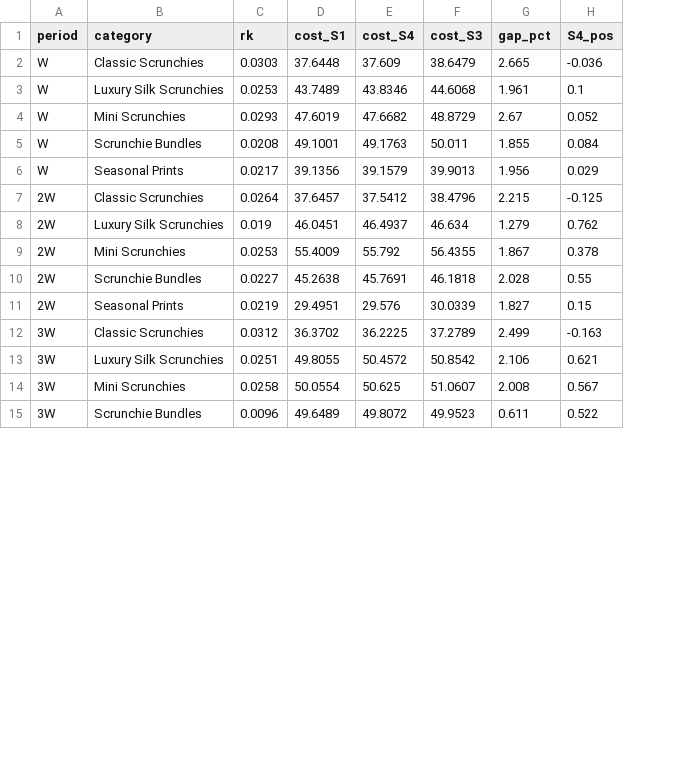
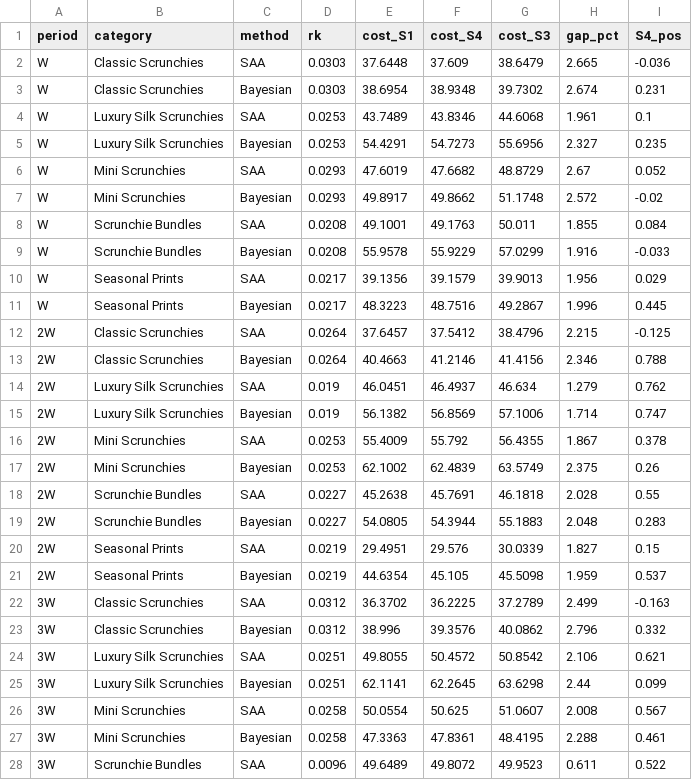
Before and after one commit to busegungor/model1, a CSV file: src/comparison_outputs/sequencing_importance.csv, drawn as a sheet; only a part is shown; addresses are those after the commit; the diff covers the shown part only; the diff names each change by its address in the sheet, - before the commit and + after, or states it on an @@ line.

Commit message:
Updated visualization.py because of the comparison

```diff
--- a/src/comparison_outputs/sequencing_importance.csv
+++ b/src/comparison_outputs/sequencing_importance.csv
+column C (method), row 2: SAA; row 4: SAA; row 6: SAA; row 8: SAA; row 10: SAA; row 12: SAA; row 14: SAA; row 16: SAA; row 18: SAA; row 20: SAA; row 22: SAA; row 24: SAA; row 26: SAA; row 28: SAA
+row 3: W | Classic Scrunchies | Bayesian | 0.0303 | 38.6954 | 38.9348 | 39.7302 | 2.674 | 0.231
+row 5: W | Luxury Silk Scrunchies | Bayesian | 0.0253 | 54.4291 | 54.7273 | 55.6956 | 2.327 | 0.235
+row 7: W | Mini Scrunchies | Bayesian | 0.0293 | 49.8917 | 49.8662 | 51.1748 | 2.572 | -0.02
+row 9: W | Scrunchie Bundles | Bayesian | 0.0208 | 55.9578 | 55.9229 | 57.0299 | 1.916 | -0.033
+row 11: W | Seasonal Prints | Bayesian | 0.0217 | 48.3223 | 48.7516 | 49.2867 | 1.996 | 0.445
+row 13: 2W | Classic Scrunchies | Bayesian | 0.0264 | 40.4663 | 41.2146 | 41.4156 | 2.346 | 0.788
+row 15: 2W | Luxury Silk Scrunchies | Bayesian | 0.019 | 56.1382 | 56.8569 | 57.1006 | 1.714 | 0.747
+row 17: 2W | Mini Scrunchies | Bayesian | 0.0253 | 62.1002 | 62.4839 | 63.5749 | 2.375 | 0.26
+row 19: 2W | Scrunchie Bundles | Bayesian | 0.0227 | 54.0805 | 54.3944 | 55.1883 | 2.048 | 0.283
+row 21: 2W | Seasonal Prints | Bayesian | 0.0219 | 44.6354 | 45.105 | 45.5098 | 1.959 | 0.537
+row 23: 3W | Classic Scrunchies | Bayesian | 0.0312 | 38.996 | 39.3576 | 40.0862 | 2.796 | 0.332
+row 25: 3W | Luxury Silk Scrunchies | Bayesian | 0.0251 | 62.1141 | 62.2645 | 63.6298 | 2.44 | 0.099
+row 27: 3W | Mini Scrunchies | Bayesian | 0.0258 | 47.3363 | 47.8361 | 48.4195 | 2.288 | 0.461
```
Also changed, not shown: 7 added rows elsewhere in this file, 6 other files.
